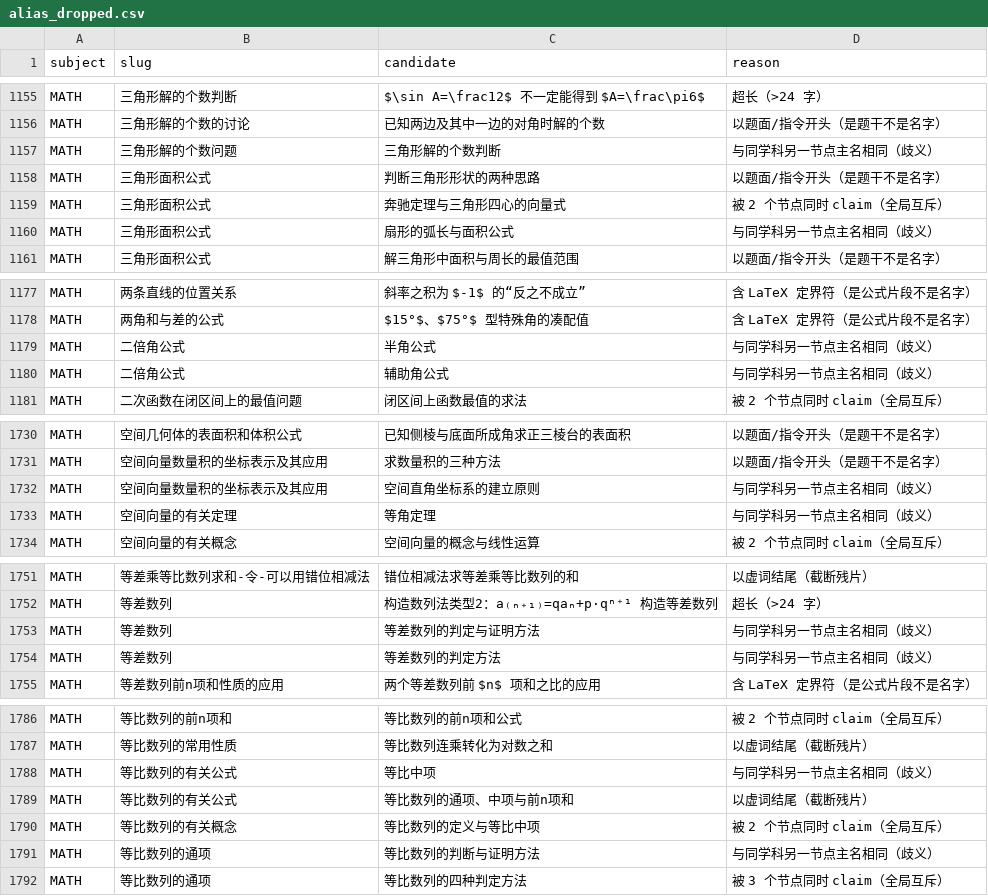
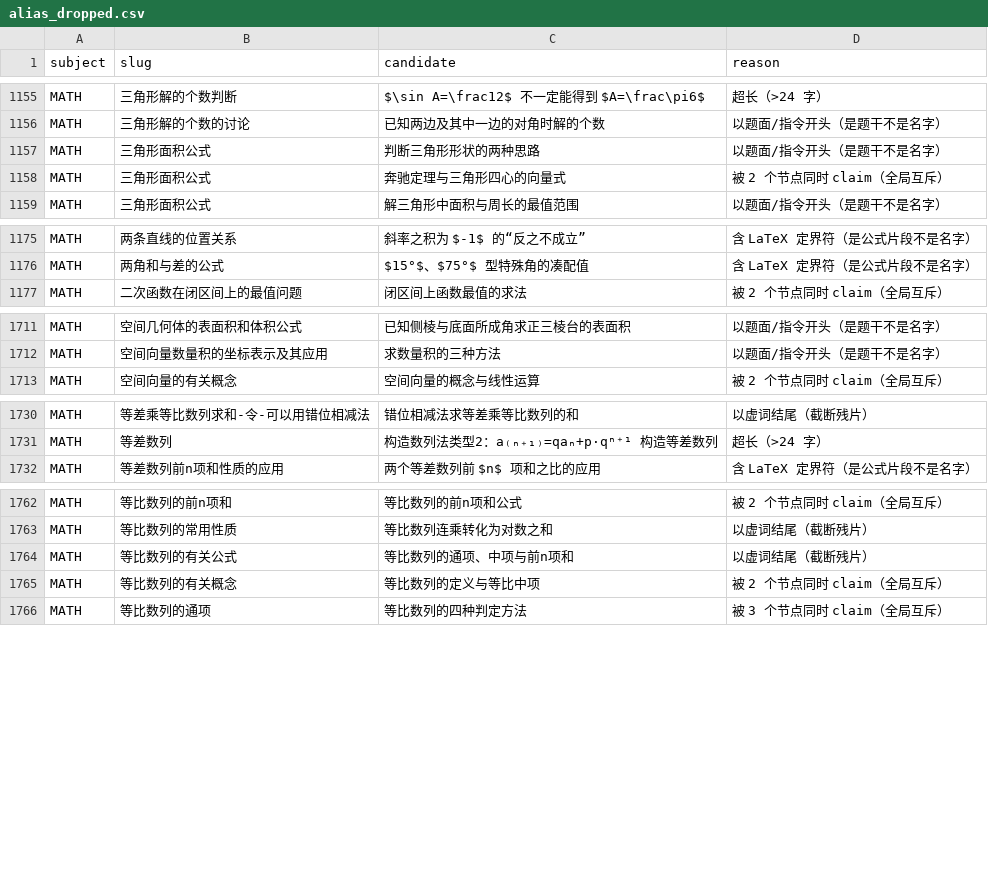
Before and after one commit to tianshantingyun-lab/smart-mistake-book, a CSV file: tools/kb_build/tables/alias_dropped.csv, drawn as a sheet; only a part is shown, gaps mark what is left out; the diff covers the shown part only; the diff names each change by its address in the sheet, - before the commit and + after, or states it on an @@ line.

Commit message:
fix(kb): 两个被抽空的近重复节点合并进同名节点——门回到全绿（点 3,582→3,580）
错绑改绑（上一条提交）把 `三角形解的个数问题`、`分式不等式及其解法` 的材料全部移到了它们的
同名节点，这两个节点随即零材料——门 `unbound_points` 0→2 把它暴露出来（**这正是该指标作为
哨兵的价值：改绑不会悄悄留下空壳节点**）。二者与同名节点同主题、语义重复，按
`point_merge.csv` 合并（保留同名者），`rebuild_aliases` 清掉 2 条幽灵别名。

验证：门 22/22 全绿（点 3,580 / 材料 27,182 / 别名 25,367）；契约 0 问题；
tools 套件 289 passed / 30,843 subtests（合并表 122→124、回填条目 306→308 的 pin 同步更新）；
`:core:data` 450 用例 0 失败。

登记：另两组近重复节点（倒序相加法/逆序相加法求数列的前n项和、三角形垂心的向量特征/
平面向量与三角形的垂心）两组都还有材料，合并需语义判断，与剩余 204 条错绑嫌疑同列下一轮。

```diff
--- a/tools/kb_build/tables/alias_dropped.csv
+++ b/tools/kb_build/tables/alias_dropped.csv
-row 1157: MATH | 三角形解的个数问题 | 三角形解的个数判断 | 与同学科另一节点主名相同（歧义）
-row 1160: MATH | 三角形面积公式 | 扇形的弧长与面积公式 | 与同学科另一节点主名相同（歧义）
-row 1179: MATH | 二倍角公式 | 半角公式 | 与同学科另一节点主名相同（歧义）
-row 1180: MATH | 二倍角公式 | 辅助角公式 | 与同学科另一节点主名相同（歧义）
-row 1732: MATH | 空间向量数量积的坐标表示及其应用 | 空间直角坐标系的建立原则 | 与同学科另一节点主名相同（歧义）
-row 1733: MATH | 空间向量的有关定理 | 等角定理 | 与同学科另一节点主名相同（歧义）
-row 1753: MATH | 等差数列 | 等差数列的判定与证明方法 | 与同学科另一节点主名相同（歧义）
-row 1754: MATH | 等差数列 | 等差数列的判定方法 | 与同学科另一节点主名相同（歧义）
-row 1788: MATH | 等比数列的有关公式 | 等比中项 | 与同学科另一节点主名相同（歧义）
-row 1791: MATH | 等比数列的通项 | 等比数列的判断与证明方法 | 与同学科另一节点主名相同（歧义）
```
Also changed, not shown: 19 removed rows elsewhere in this file, tools/kb_build/tables/chapter_map.csv, tools/kb_build/tables/point_merge.csv, 6 other files.
